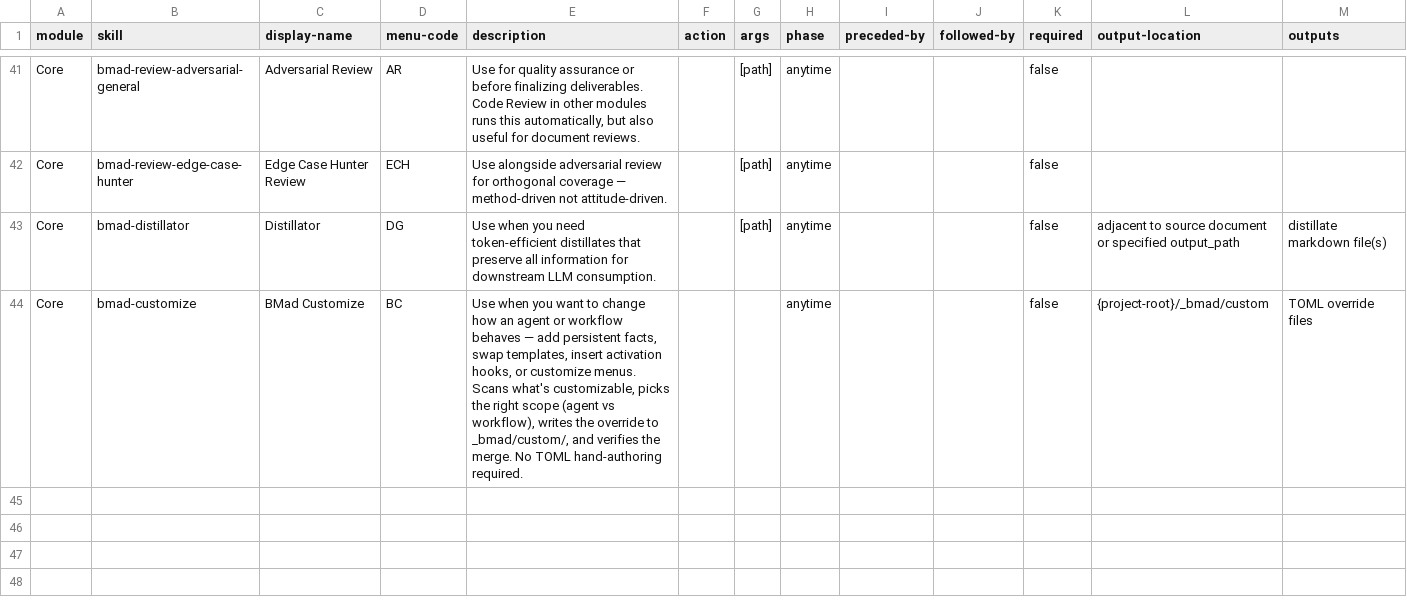
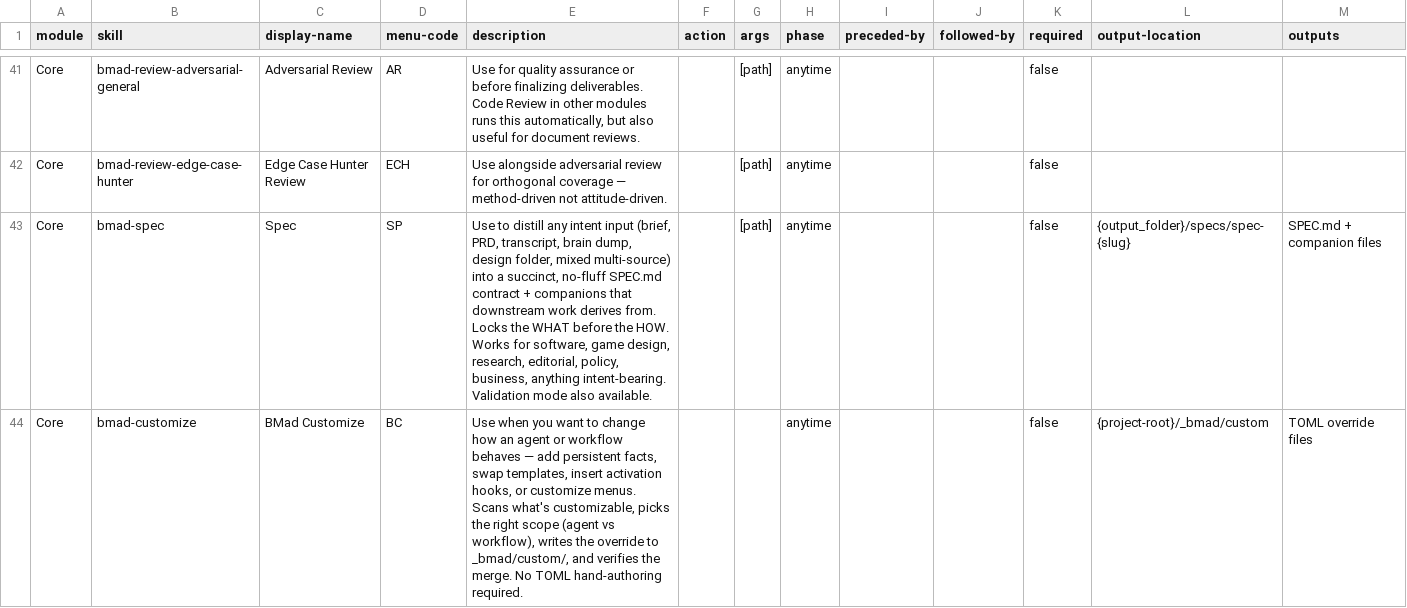
Before and after one commit to 4neverCompany/AIart4never-Studio, a CSV file: _bmad/_config/bmad-help.csv, drawn as a sheet; only a part is shown, gaps mark what is left out; removed rows and columns are numbered as before the commit, all else as after; the diff covers the shown part only; the diff names each change by its address in the sheet, - before the commit and + after, or states it on an @@ line.

```diff
--- a/_bmad/_config/bmad-help.csv
+++ b/_bmad/_config/bmad-help.csv
-row 43: Core | bmad-distillator | Distillator | DG | Use when you need token-efficient distillates that preserve all information for downstream LLM consumption. |  | [path] | anytime |  |  | false | adjacent to source document or specified output_path | distillate markdown file(s)
+row 43: Core | bmad-spec | Spec | SP | Use to distill any intent input (brief, PRD, transcript, brain dump, design folder, mixed multi-source) into a succinct, no-fluff SPEC.md contract + companions that downstream work derives from. Locks the WHAT before the HOW. Works for software, game design, research, editorial, policy, business, anything intent-bearing. Validation mode also available. |  | [path] | anytime |  |  | false | {output_folder}/specs/spec-{slug} | SPEC.md + companion files
```
Also changed, not shown: 1 added row and 5 edited cells elsewhere in this file, _bmad/_config/files-manifest.csv, _bmad/_config/skill-manifest.csv, 9 other files.
